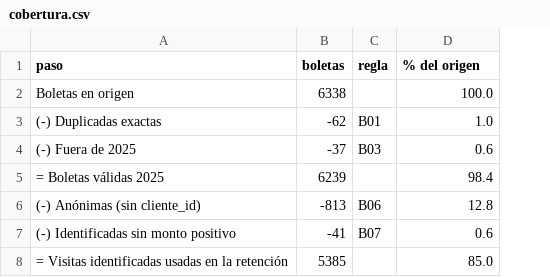
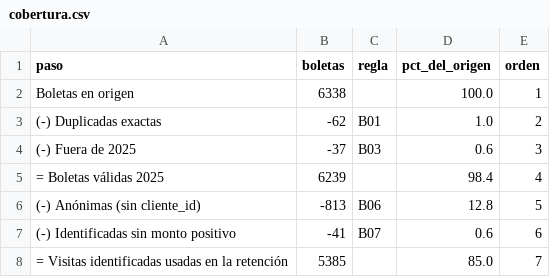
Before and after one commit to FrancoMedalla/TIN-G3-Retail, a CSV file: salidas/cobertura.csv, drawn as a sheet; the diff names each change by its address in the sheet, - before the commit and + after, or states it on an @@ line.

```diff
--- a/salidas/cobertura.csv
+++ b/salidas/cobertura.csv
+column E (orden), rows 2-8: 1 | 2 | 3 | 4 | 5 | 6 | 7
-D1: % del origen
+D1: pct_del_origen
```
Also changed, not shown: salidas/bitacora_supuestos.csv, salidas/caso_de_negocio.csv, 62 other files.
